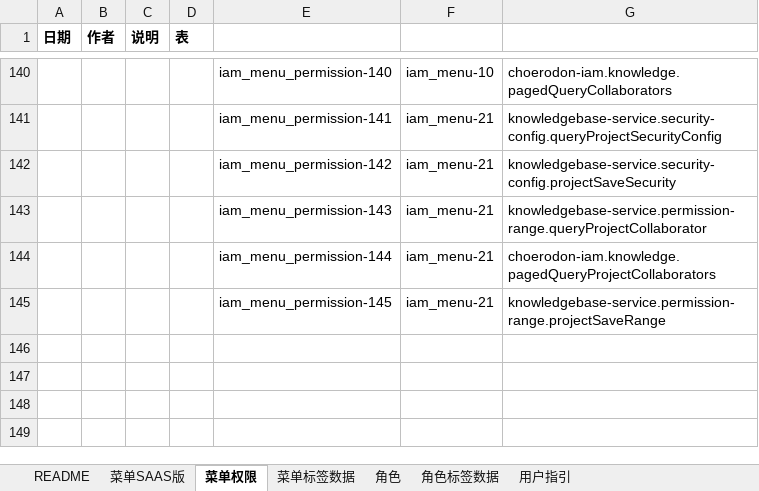
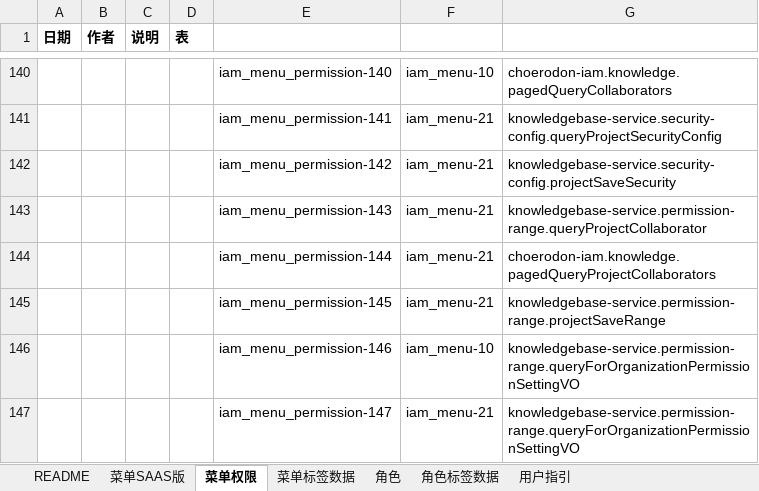
Before and after one commit to open-hand/knowledgebase-service, an Excel workbook: src/main/resources/script/db/init-data/knowledgebase_service/hzero_platform/hzero_menu_user_role_label.xlsx, sheet 菜单权限, drawn as a sheet; only a part is shown, gaps mark what is left out; values as stored, in another font and other column widths than the file's, no borders; the diff names each change by its address in the sheet, - before the commit and + after, or states it on an @@ line.

Commit message:
[FIX] 补充创建知识库查询管理协作者默认数据接口权限

```diff
--- a/src/main/resources/script/db/init-data/knowledgebase_service/hzero_platform/hzero_menu_user_role_label.xlsx (sheet 菜单权限)
+++ b/src/main/resources/script/db/init-data/knowledgebase_service/hzero_platform/hzero_menu_user_role_label.xlsx (sheet 菜单权限)
+row 146:  |  |  |  | iam_menu_permission-146 | iam_menu-10 | knowledgebase-service.permission-range.queryForOrganizationPermissionSettingVO
+row 147:  |  |  |  | iam_menu_permission-147 | iam_menu-21 | knowledgebase-service.permission-range.queryForOrganizationPermissionSettingVO
```
